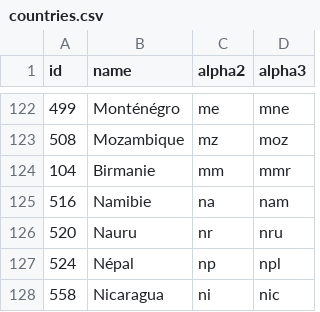
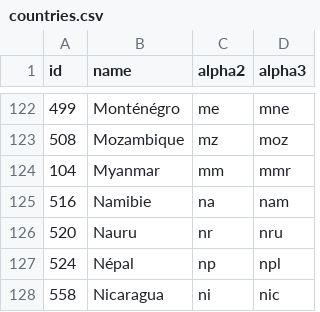
Before and after one commit to stefangabos/world_countries, a CSV file: data/fr/countries.csv, drawn as a sheet; only a part is shown, gaps mark what is left out.

Commit message:
Updated country name

```diff
--- a/data/fr/countries.csv
+++ b/data/fr/countries.csv
@@ -123,3 +123,3 @@ id,name,alpha2,alpha3
 508,Mozambique,mz,moz
-104,Birmanie,mm,mmr
+104,Myanmar,mm,mmr
 516,Namibie,na,nam
```
Also changed, not shown: data/fr/world.csv, 4 other files.
